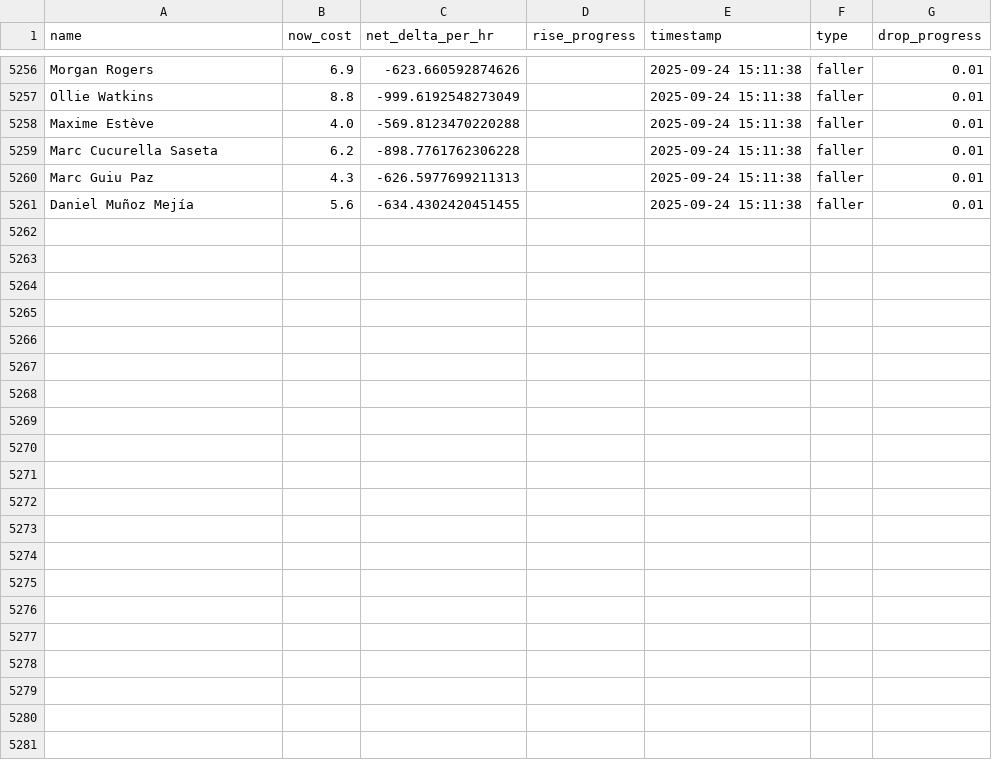
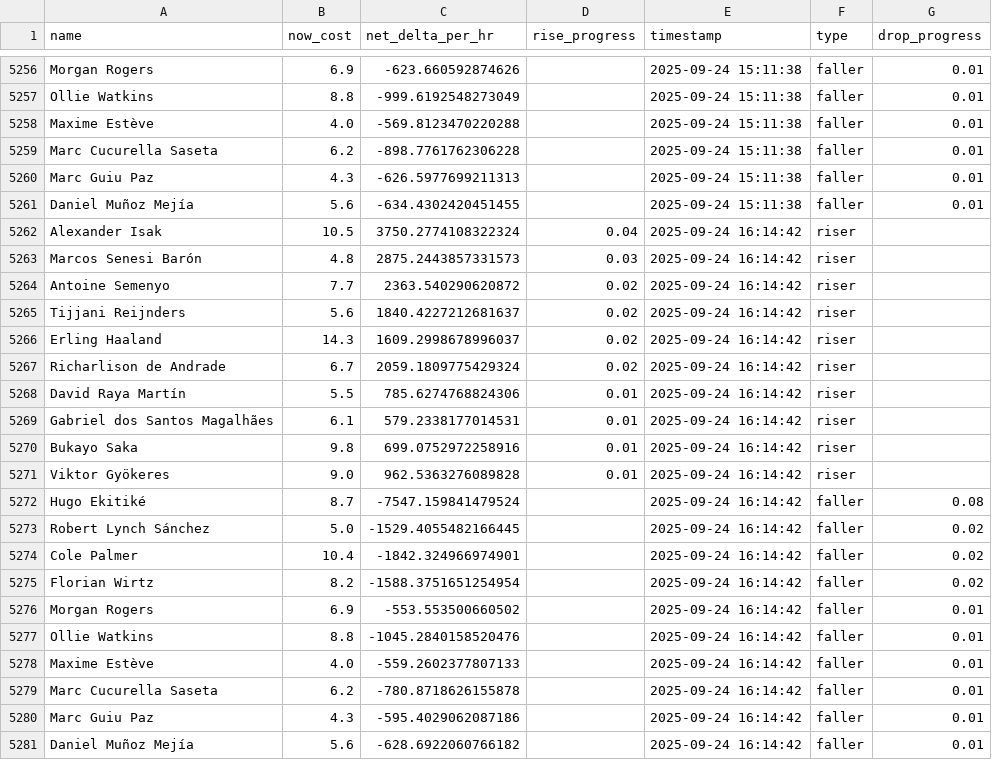
Before and after one commit to muhtasim-maleque/fpl-price-changes, a CSV file: fpl_predictions_log.csv, drawn as a sheet; only a part is shown, gaps mark what is left out.

```diff
--- a/fpl_predictions_log.csv
+++ b/fpl_predictions_log.csv
@@ -5261 +5261,21 @@ Marc Guiu Paz,4.3,-626.5977699211313,,2025-09-24 15:11:38,faller,0.01
 Daniel Muñoz Mejía,5.6,-634.4302420451455,,2025-09-24 15:11:38,faller,0.01
+Alexander Isak,10.5,3750.2774108322324,0.04,2025-09-24 16:14:42,riser,
+Marcos Senesi Barón,4.8,2875.2443857331573,0.03,2025-09-24 16:14:42,riser,
+Antoine Semenyo,7.7,2363.540290620872,0.02,2025-09-24 16:14:42,riser,
+Tijjani Reijnders,5.6,1840.4227212681637,0.02,2025-09-24 16:14:42,riser,
+Erling Haaland,14.3,1609.2998678996037,0.02,2025-09-24 16:14:42,riser,
+Richarlison de Andrade,6.7,2059.1809775429324,0.02,2025-09-24 16:14:42,riser,
+David Raya Martín,5.5,785.6274768824306,0.01,2025-09-24 16:14:42,riser,
+Gabriel dos Santos Magalhães,6.1,579.2338177014531,0.01,2025-09-24 16:14:42,riser,
+Bukayo Saka,9.8,699.0752972258916,0.01,2025-09-24 16:14:42,riser,
+Viktor Gyökeres,9.0,962.5363276089828,0.01,2025-09-24 16:14:42,riser,
+Hugo Ekitiké,8.7,-7547.159841479524,,2025-09-24 16:14:42,faller,0.08
+Robert Lynch Sánchez,5.0,-1529.4055482166445,,2025-09-24 16:14:42,faller,0.02
+Cole Palmer,10.4,-1842.324966974901,,2025-09-24 16:14:42,faller,0.02
+Florian Wirtz,8.2,-1588.3751651254954,,2025-09-24 16:14:42,faller,0.02
+Morgan Rogers,6.9,-553.553500660502,,2025-09-24 16:14:42,faller,0.01
+Ollie Watkins,8.8,-1045.2840158520476,,2025-09-24 16:14:42,faller,0.01
+Maxime Estève,4.0,-559.2602377807133,,2025-09-24 16:14:42,faller,0.01
+Marc Cucurella Saseta,6.2,-780.8718626155878,,2025-09-24 16:14:42,faller,0.01
+Marc Guiu Paz,4.3,-595.4029062087186,,2025-09-24 16:14:42,faller,0.01
+Daniel Muñoz Mejía,5.6,-628.6922060766182,,2025-09-24 16:14:42,faller,0.01
```
Also changed, not shown: fpl_summary.csv.
